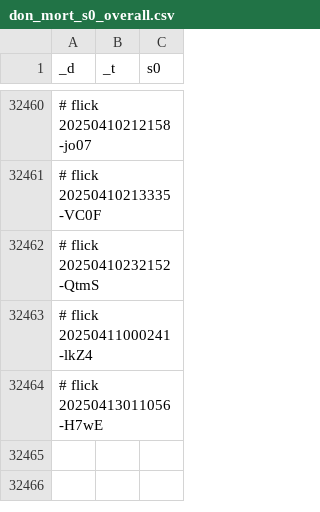
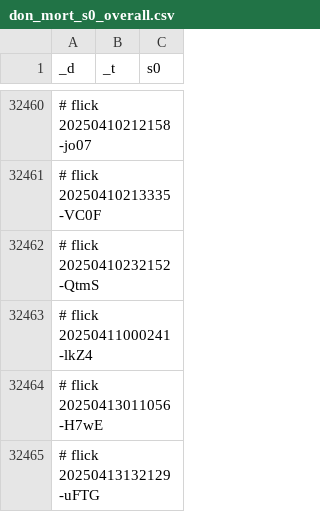
Before and after one commit to abikesa/hologram, a CSV file: kitabo/ensi/testbin/test3/assets/csv/don_mort_s0_overall.csv, drawn as a sheet; only a part is shown, gaps mark what is left out.

Commit message:
kitabo/ensi/testbin/test3/assets/csv/don_mort_s0_overall.csv

```diff
--- a/kitabo/ensi/testbin/test3/assets/csv/don_mort_s0_overall.csv
+++ b/kitabo/ensi/testbin/test3/assets/csv/don_mort_s0_overall.csv
@@ -32464 +32464,2 @@ _d,_t,s0
 # flick 20250413011056-H7wE
+# flick 20250413132129-uFTG
```
